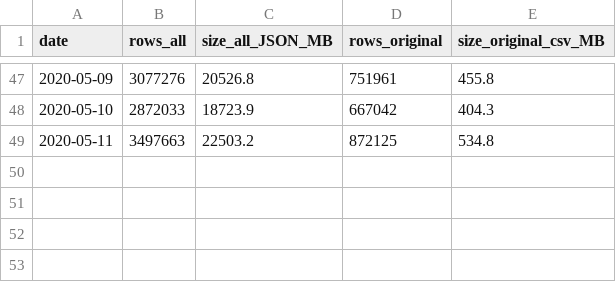
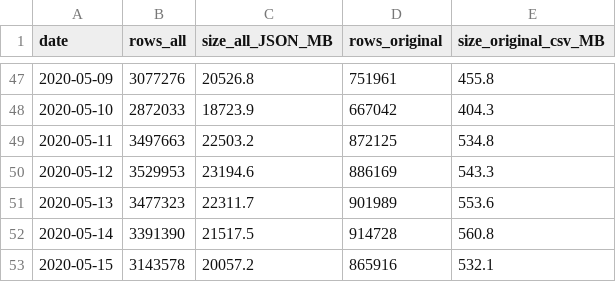
Before and after one commit to weijiax/covid19_data, a CSV file: tweets/summary.csv, drawn as a sheet; only a part is shown, gaps mark what is left out.

```diff
--- a/tweets/summary.csv
+++ b/tweets/summary.csv
@@ -49 +49,5 @@ date,rows_all,size_all_JSON_MB,rows_original,size_original_csv_MB
 2020-05-11,3497663,22503.2,872125,534.8
+2020-05-12,3529953,23194.6,886169,543.3
+2020-05-13,3477323,22311.7,901989,553.6
+2020-05-14,3391390,21517.5,914728,560.8
+2020-05-15,3143578,20057.2,865916,532.1
```
Also changed, not shown: 33 other files.
